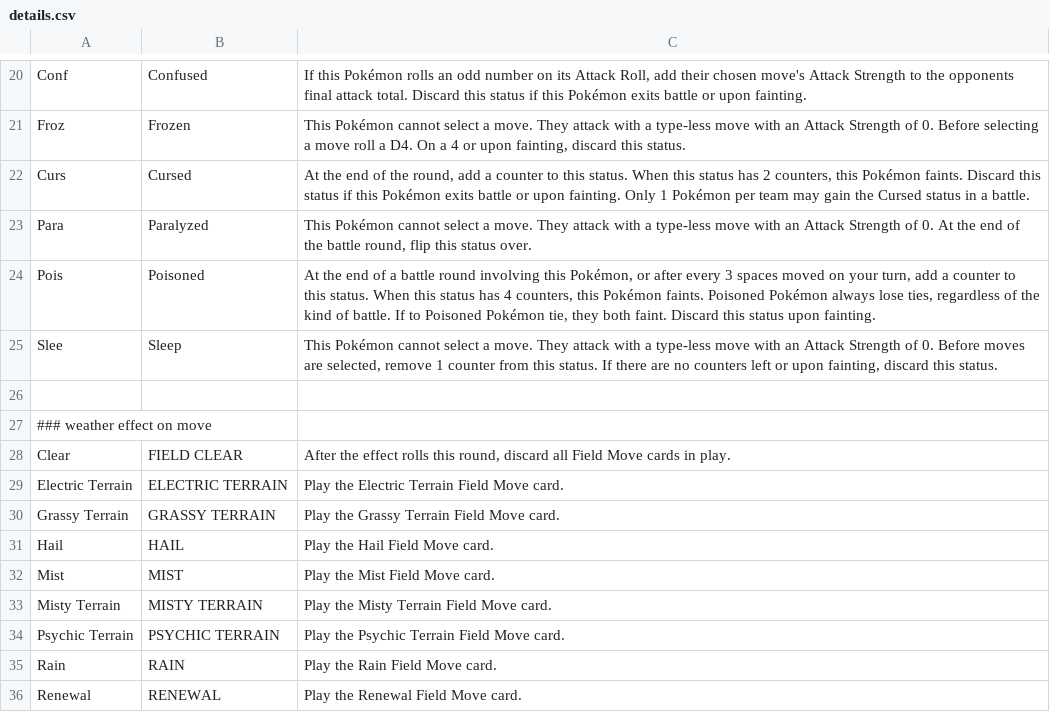
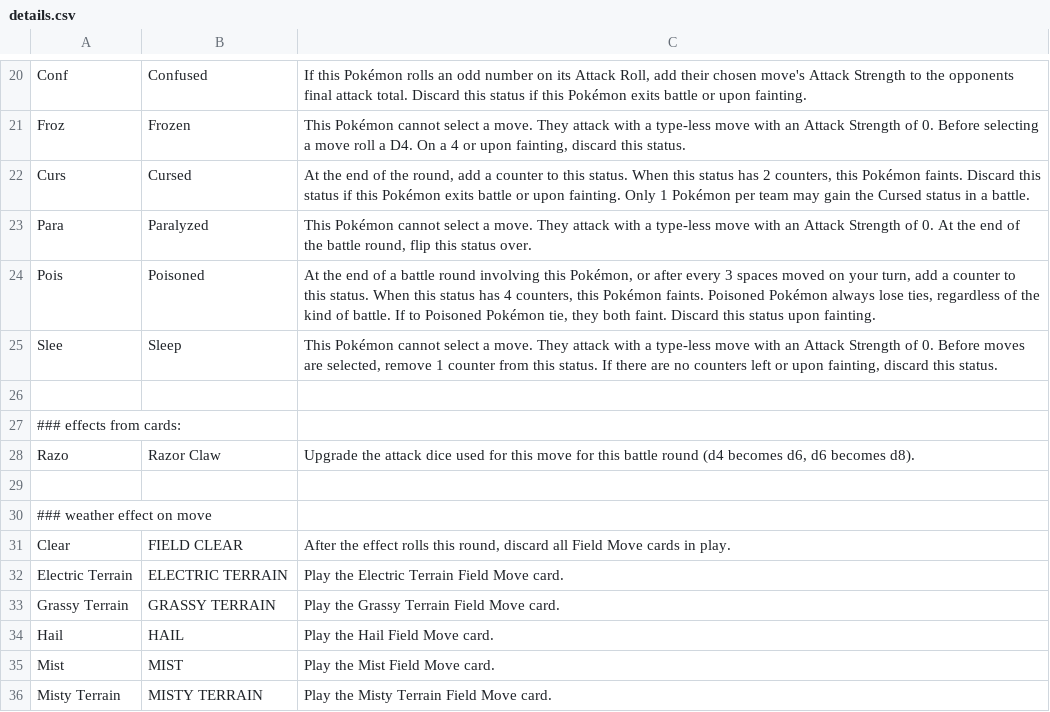
Before and after one commit to noHero123/PMTUDex, a CSV file: app/src/main/assets/details.csv, drawn as a sheet; only a part is shown, gaps mark what is left out; the shorter side is filled out with more unchanged rows.

```diff
--- a/app/src/main/assets/details.csv
+++ b/app/src/main/assets/details.csv
@@ -26,2 +26,5 @@
 
+### effects from cards:
+"Razo","Razor Claw", "Upgrade the attack dice used for this move for this battle round (d4 becomes d6, d6 becomes d8)."
+
 ### weather effect on move
```
Also changed, not shown: 3 other files.
